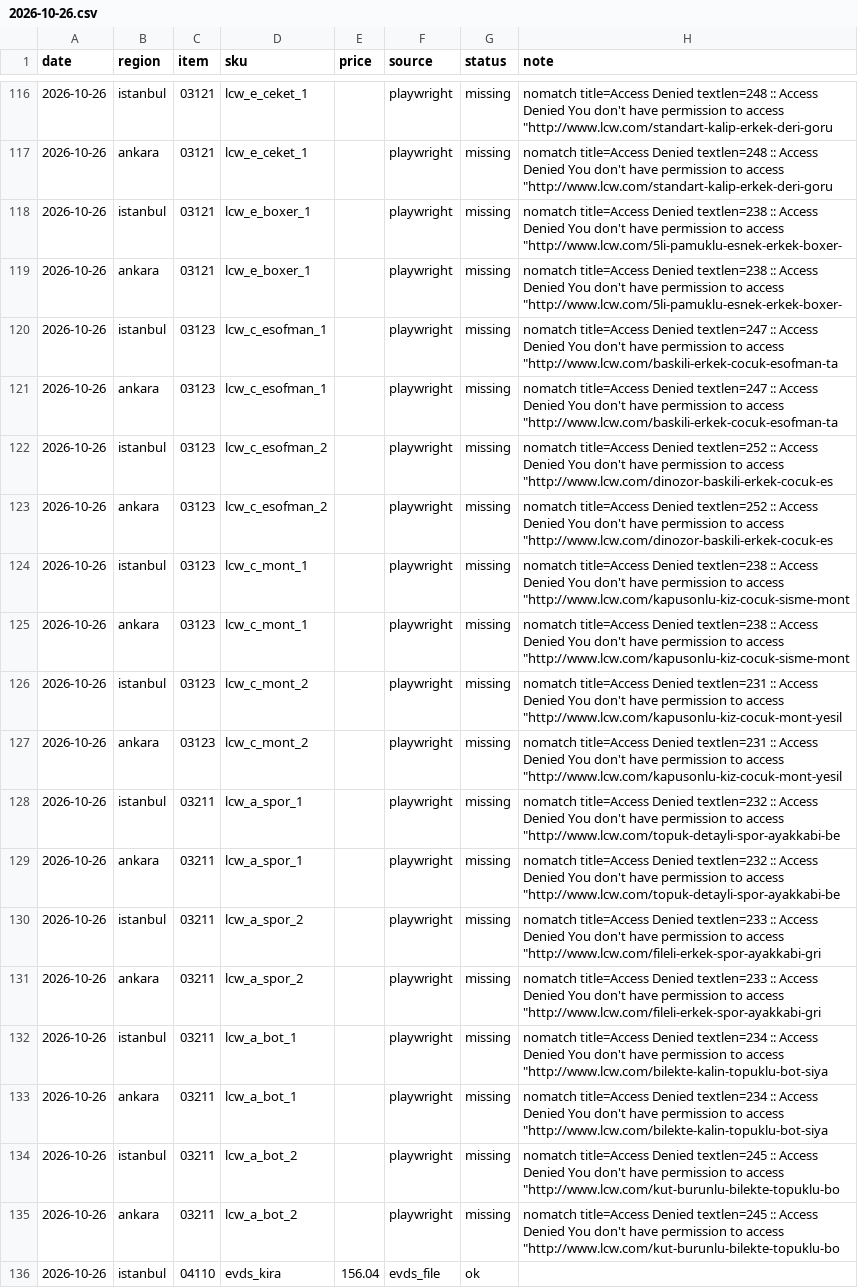
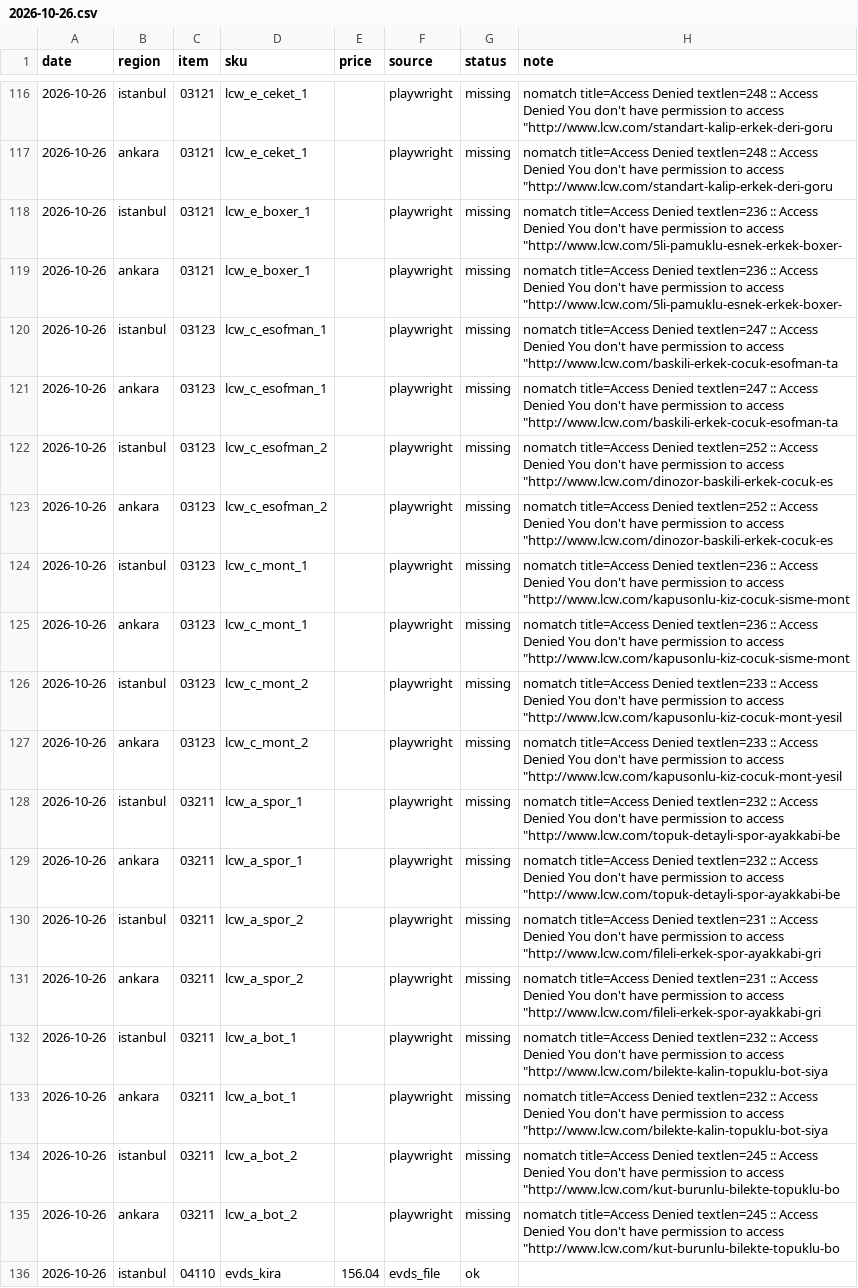
Before and after one commit to fkasap/KTufe, a CSV file: data/raw/2026-10-26.csv, drawn as a sheet; only a part is shown, gaps mark what is left out; the diff covers the shown part only.

```diff
--- a/data/raw/2026-10-26.csv
+++ b/data/raw/2026-10-26.csv
@@ -117,4 +117,4 @@ date,region,item,sku,price,source,status,note
 2026-10-26,ankara,03121,lcw_e_ceket_1,,playwright,missing,"nomatch title=Access Denied textlen=248 :: Access Denied You don't have permission to access ""http://www.lcw.com/standart-kalip-erkek-deri-goru"
-2026-10-26,istanbul,03121,lcw_e_boxer_1,,playwright,missing,"nomatch title=Access Denied textlen=238 :: Access Denied You don't have permission to access ""http://www.lcw.com/5li-pamuklu-esnek-erkek-boxer-"
-2026-10-26,ankara,03121,lcw_e_boxer_1,,playwright,missing,"nomatch title=Access Denied textlen=238 :: Access Denied You don't have permission to access ""http://www.lcw.com/5li-pamuklu-esnek-erkek-boxer-"
+2026-10-26,istanbul,03121,lcw_e_boxer_1,,playwright,missing,"nomatch title=Access Denied textlen=236 :: Access Denied You don't have permission to access ""http://www.lcw.com/5li-pamuklu-esnek-erkek-boxer-"
+2026-10-26,ankara,03121,lcw_e_boxer_1,,playwright,missing,"nomatch title=Access Denied textlen=236 :: Access Denied You don't have permission to access ""http://www.lcw.com/5li-pamuklu-esnek-erkek-boxer-"
 2026-10-26,istanbul,03123,lcw_c_esofman_1,,playwright,missing,"nomatch title=Access Denied textlen=247 :: Access Denied You don't have permission to access ""http://www.lcw.com/baskili-erkek-cocuk-esofman-ta"
@@ -123,12 +123,12 @@ date,region,item,sku,price,source,status,note
 2026-10-26,ankara,03123,lcw_c_esofman_2,,playwright,missing,"nomatch title=Access Denied textlen=252 :: Access Denied You don't have permission to access ""http://www.lcw.com/dinozor-baskili-erkek-cocuk-es"
-2026-10-26,istanbul,03123,lcw_c_mont_1,,playwright,missing,"nomatch title=Access Denied textlen=238 :: Access Denied You don't have permission to access ""http://www.lcw.com/kapusonlu-kiz-cocuk-sisme-mont"
-2026-10-26,ankara,03123,lcw_c_mont_1,,playwright,missing,"nomatch title=Access Denied textlen=238 :: Access Denied You don't have permission to access ""http://www.lcw.com/kapusonlu-kiz-cocuk-sisme-mont"
-2026-10-26,istanbul,03123,lcw_c_mont_2,,playwright,missing,"nomatch title=Access Denied textlen=231 :: Access Denied You don't have permission to access ""http://www.lcw.com/kapusonlu-kiz-cocuk-mont-yesil"
-2026-10-26,ankara,03123,lcw_c_mont_2,,playwright,missing,"nomatch title=Access Denied textlen=231 :: Access Denied You don't have permission to access ""http://www.lcw.com/kapusonlu-kiz-cocuk-mont-yesil"
+2026-10-26,istanbul,03123,lcw_c_mont_1,,playwright,missing,"nomatch title=Access Denied textlen=236 :: Access Denied You don't have permission to access ""http://www.lcw.com/kapusonlu-kiz-cocuk-sisme-mont"
+2026-10-26,ankara,03123,lcw_c_mont_1,,playwright,missing,"nomatch title=Access Denied textlen=236 :: Access Denied You don't have permission to access ""http://www.lcw.com/kapusonlu-kiz-cocuk-sisme-mont"
+2026-10-26,istanbul,03123,lcw_c_mont_2,,playwright,missing,"nomatch title=Access Denied textlen=233 :: Access Denied You don't have permission to access ""http://www.lcw.com/kapusonlu-kiz-cocuk-mont-yesil"
+2026-10-26,ankara,03123,lcw_c_mont_2,,playwright,missing,"nomatch title=Access Denied textlen=233 :: Access Denied You don't have permission to access ""http://www.lcw.com/kapusonlu-kiz-cocuk-mont-yesil"
 2026-10-26,istanbul,03211,lcw_a_spor_1,,playwright,missing,"nomatch title=Access Denied textlen=232 :: Access Denied You don't have permission to access ""http://www.lcw.com/topuk-detayli-spor-ayakkabi-be"
 2026-10-26,ankara,03211,lcw_a_spor_1,,playwright,missing,"nomatch title=Access Denied textlen=232 :: Access Denied You don't have permission to access ""http://www.lcw.com/topuk-detayli-spor-ayakkabi-be"
-2026-10-26,istanbul,03211,lcw_a_spor_2,,playwright,missing,"nomatch title=Access Denied textlen=233 :: Access Denied You don't have permission to access ""http://www.lcw.com/fileli-erkek-spor-ayakkabi-gri"
-2026-10-26,ankara,03211,lcw_a_spor_2,,playwright,missing,"nomatch title=Access Denied textlen=233 :: Access Denied You don't have permission to access ""http://www.lcw.com/fileli-erkek-spor-ayakkabi-gri"
-2026-10-26,istanbul,03211,lcw_a_bot_1,,playwright,missing,"nomatch title=Access Denied textlen=234 :: Access Denied You don't have permission to access ""http://www.lcw.com/bilekte-kalin-topuklu-bot-siya"
-2026-10-26,ankara,03211,lcw_a_bot_1,,playwright,missing,"nomatch title=Access Denied textlen=234 :: Access Denied You don't have permission to access ""http://www.lcw.com/bilekte-kalin-topuklu-bot-siya"
+2026-10-26,istanbul,03211,lcw_a_spor_2,,playwright,missing,"nomatch title=Access Denied textlen=231 :: Access Denied You don't have permission to access ""http://www.lcw.com/fileli-erkek-spor-ayakkabi-gri"
+2026-10-26,ankara,03211,lcw_a_spor_2,,playwright,missing,"nomatch title=Access Denied textlen=231 :: Access Denied You don't have permission to access ""http://www.lcw.com/fileli-erkek-spor-ayakkabi-gri"
+2026-10-26,istanbul,03211,lcw_a_bot_1,,playwright,missing,"nomatch title=Access Denied textlen=232 :: Access Denied You don't have permission to access ""http://www.lcw.com/bilekte-kalin-topuklu-bot-siya"
+2026-10-26,ankara,03211,lcw_a_bot_1,,playwright,missing,"nomatch title=Access Denied textlen=232 :: Access Denied You don't have permission to access ""http://www.lcw.com/bilekte-kalin-topuklu-bot-siya"
 2026-10-26,istanbul,03211,lcw_a_bot_2,,playwright,missing,"nomatch title=Access Denied textlen=245 :: Access Denied You don't have permission to access ""http://www.lcw.com/kut-burunlu-bilekte-topuklu-bo"
```
Also changed, not shown: 6 removed rows and 28 edited cells elsewhere in this file.
